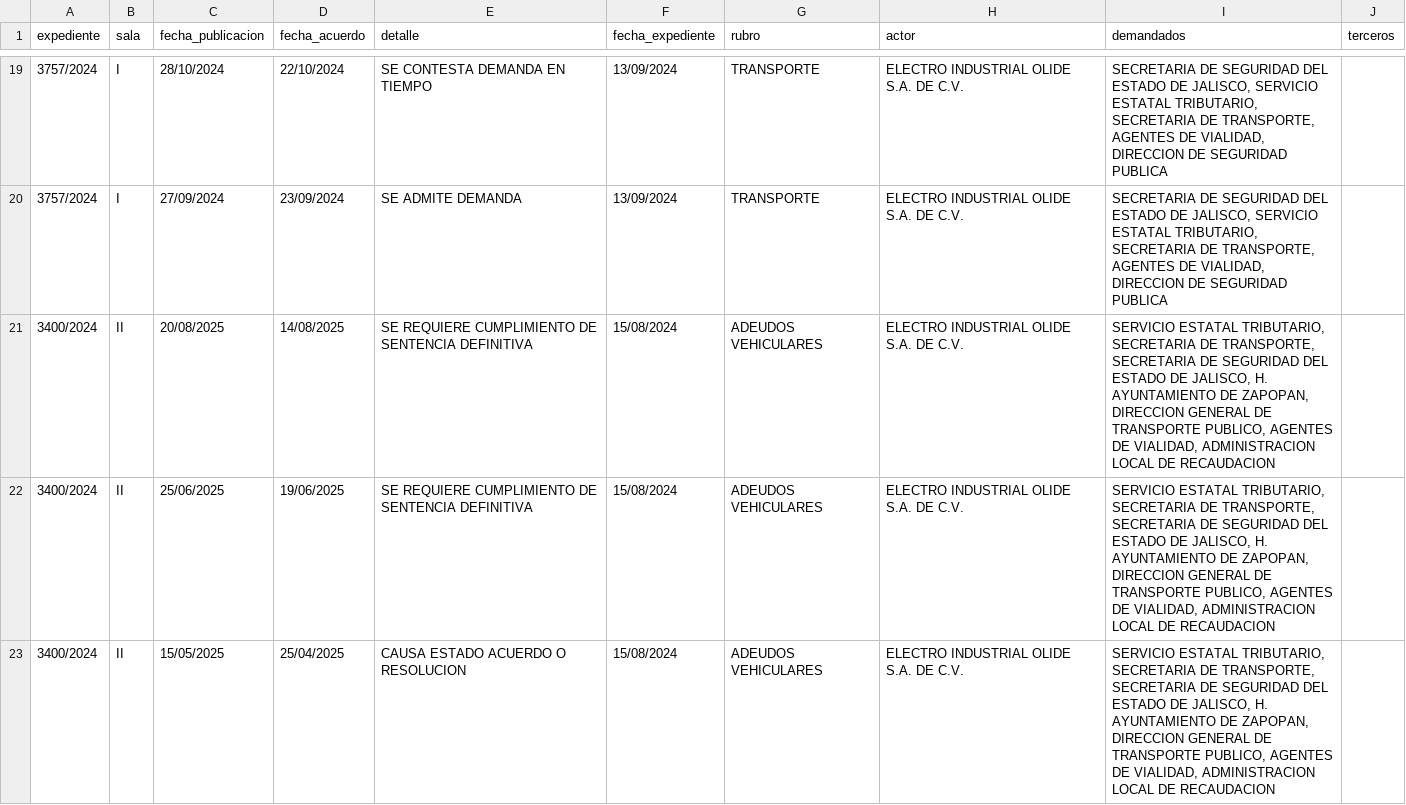
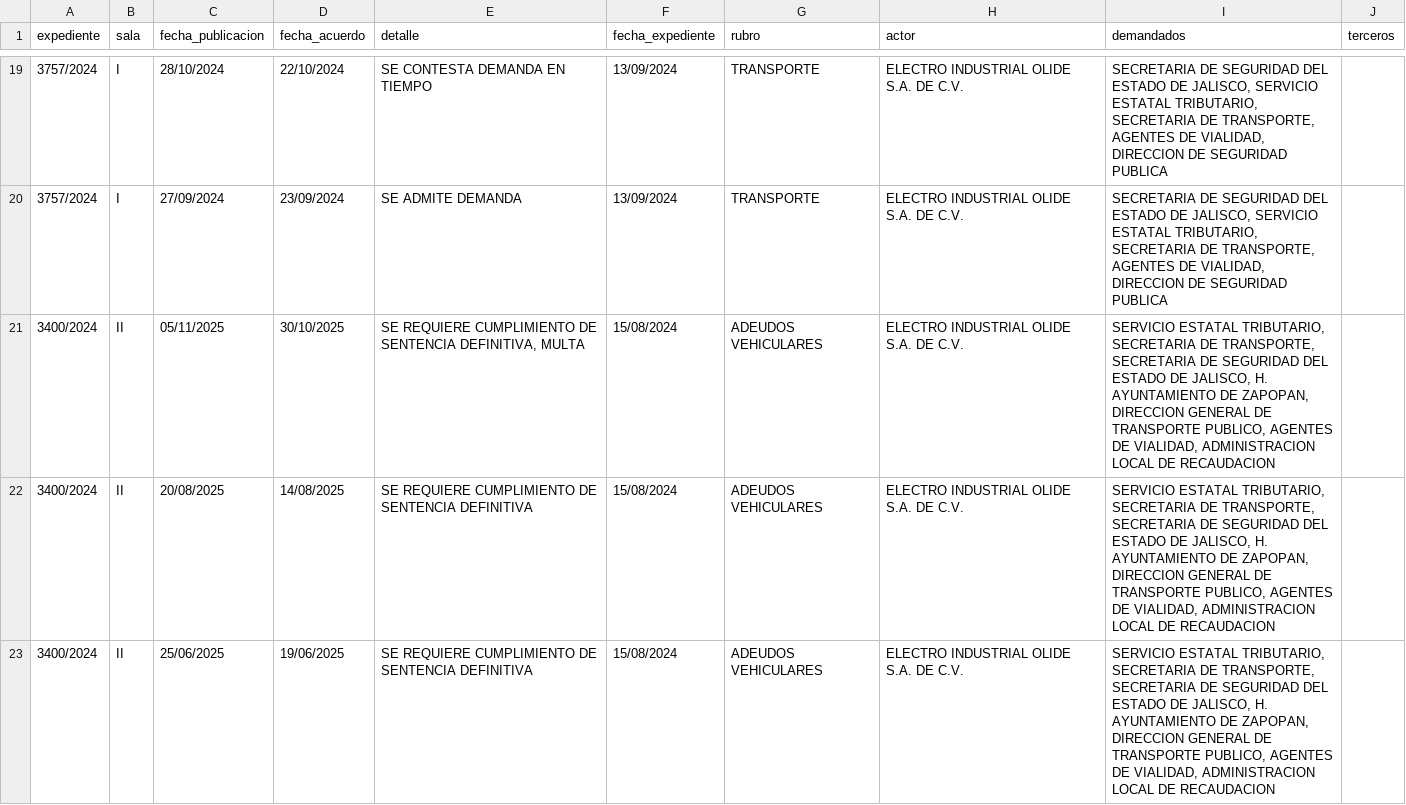
Before and after one commit to EdsonGonzalez01/Donaldo, a CSV file: files/actualizaciones_expedientes_tjajal.csv, drawn as a sheet; only a part is shown, gaps mark what is left out; the shorter side is filled out with more unchanged rows.

```diff
--- a/files/actualizaciones_expedientes_tjajal.csv
+++ b/files/actualizaciones_expedientes_tjajal.csv
@@ -20,2 +20,3 @@
 3757/2024,I,27/09/2024,23/09/2024,SE ADMITE DEMANDA ,13/09/2024,TRANSPORTE,ELECTRO INDUSTRIAL OLIDE S.A. DE C.V.,"SECRETARIA DE SEGURIDAD DEL ESTADO DE JALISCO, SERVICIO ESTATAL TRIBUTARIO, SECRETARIA DE TRANSPORTE, AGENTES DE VIALIDAD, DIRECCION DE SEGURIDAD PUBLICA",
+3400/2024,II,05/11/2025,30/10/2025,"SE REQUIERE CUMPLIMIENTO DE SENTENCIA DEFINITIVA, MULTA ",15/08/2024,ADEUDOS VEHICULARES,ELECTRO INDUSTRIAL OLIDE S.A. DE C.V.,"SERVICIO ESTATAL TRIBUTARIO, SECRETARIA DE TRANSPORTE, SECRETARIA DE SEGURIDAD DEL ESTADO DE JALISCO, H. AYUNTAMIENTO DE ZAPOPAN, DIRECCION GENERAL DE TRANSPORTE PUBLICO, AGENTES DE VIALIDAD, ADMINISTRACION LOCAL DE RECAUDACION",
 3400/2024,II,20/08/2025,14/08/2025,SE REQUIERE CUMPLIMIENTO DE SENTENCIA DEFINITIVA ,15/08/2024,ADEUDOS VEHICULARES,ELECTRO INDUSTRIAL OLIDE S.A. DE C.V.,"SERVICIO ESTATAL TRIBUTARIO, SECRETARIA DE TRANSPORTE, SECRETARIA DE SEGURIDAD DEL ESTADO DE JALISCO, H. AYUNTAMIENTO DE ZAPOPAN, DIRECCION GENERAL DE TRANSPORTE PUBLICO, AGENTES DE VIALIDAD, ADMINISTRACION LOCAL DE RECAUDACION",
```
Also changed, not shown: 1 other file.
